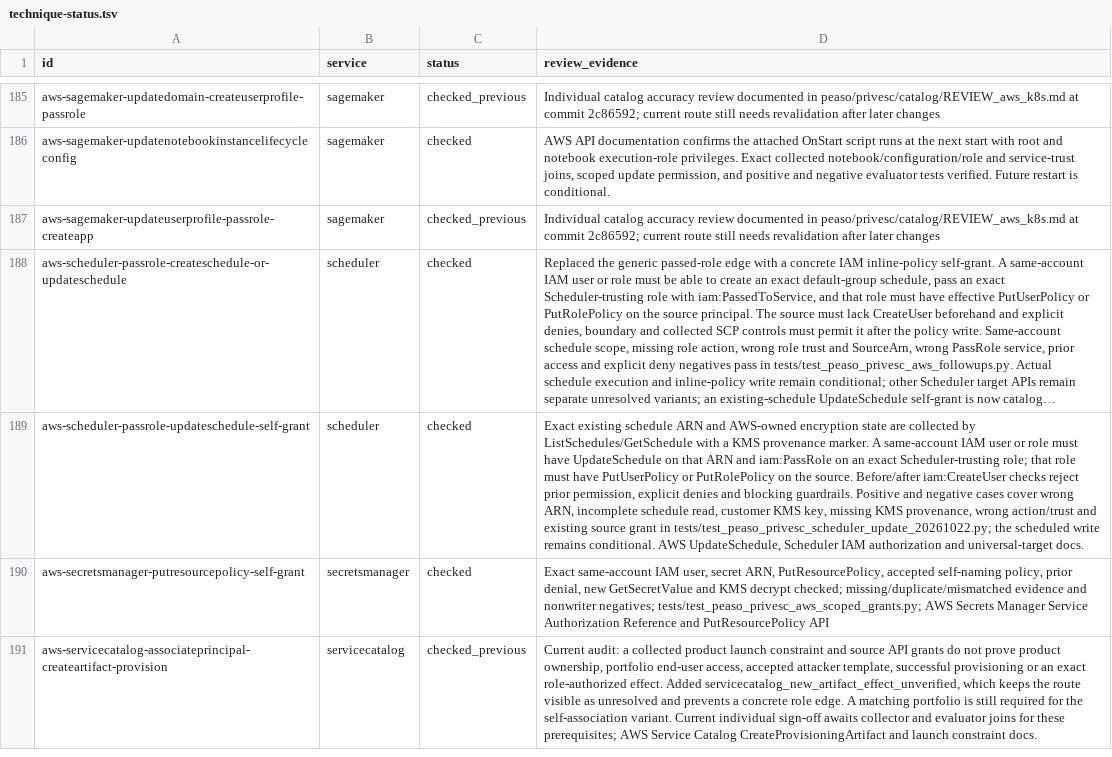
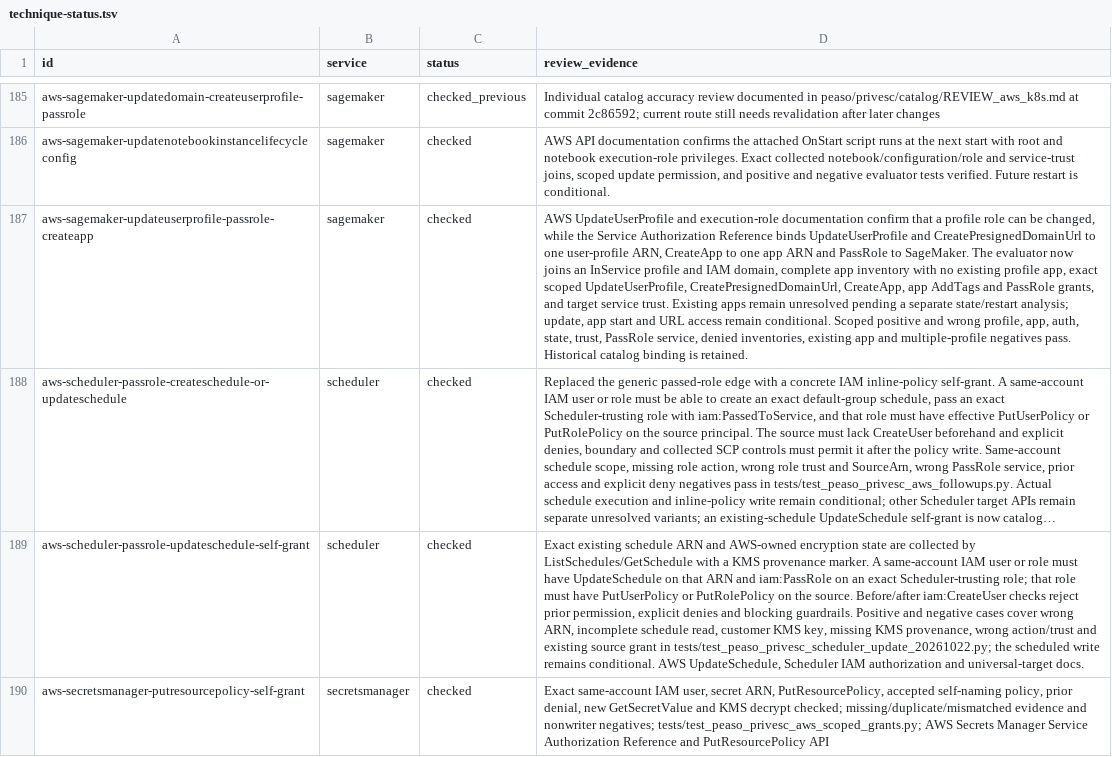
Before and after one commit to peass-ng/Blue-CloudPEASS, a TSV file: work_aws_privesc_review/technique-status.tsv, drawn as a sheet; only a part is shown, gaps mark what is left out; the shorter side is filled out with more unchanged rows; long unchanged cells end in …; the diff names each change by its address in the sheet, - before the commit and + after, or states it on an @@ line.

Commit message:
Verify SageMaker existing-profile role swap

```diff
--- a/work_aws_privesc_review/technique-status.tsv
+++ b/work_aws_privesc_review/technique-status.tsv
-C187 (status): checked_previous
+C187 (status): checked
-D187 (review_evidence): Individual catalog accuracy review documented in peaso/privesc/catalog/REVIEW_aws_k8s.md at commit 2c86592; current route still needs revalidation after later changes
+D187 (review_evidence): AWS UpdateUserProfile and execution-role documentation confirm that a profile role can be changed, while the Service Authorization Reference binds UpdateUserProfile and CreatePresignedDomainUrl to one user-profile ARN, CreateApp to one app ARN and PassRole to SageMaker. The evaluator now joins an InService profile and IAM domain, complete app inventory with no existing profile app, exact scoped UpdateUserProfile, CreatePresignedDomainUrl, CreateApp, app AddTags and PassRole grants, and target service trust. Existing apps remain unresolved pending a separate state/restart analysis; update, app start and URL access remain conditional. Scoped positive and wrong profile, app, auth, state, trust, PassRole service, denied inventories, existing app and multiple-profile negatives pass. Historical catalog binding is retained.
```
Also changed, not shown: 11 other files.
